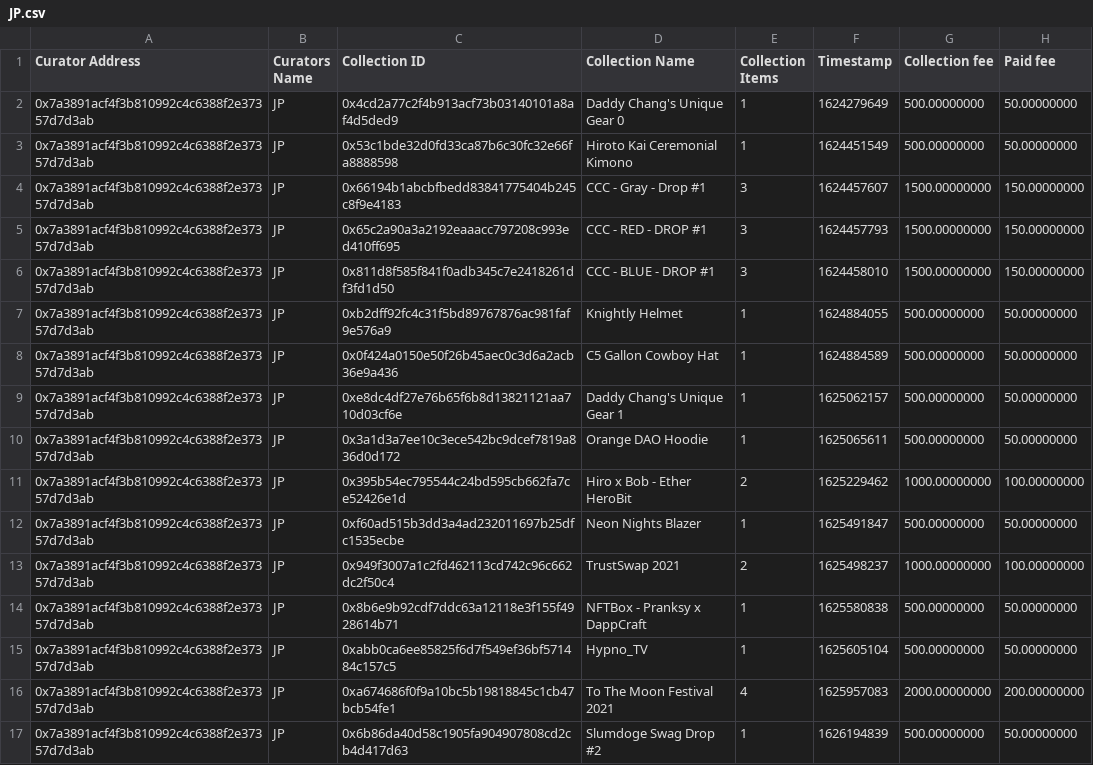
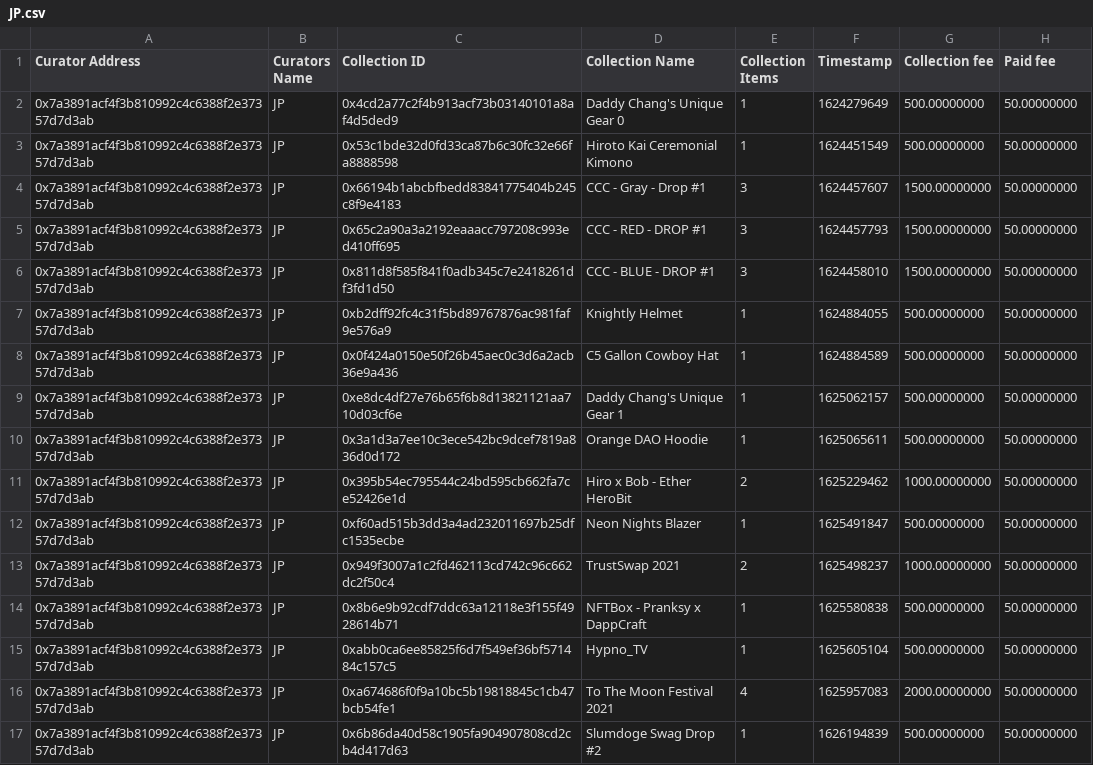
Before and after one commit to decentraland/dao-curations-calc, a CSV file: csv/curators/JP.csv, drawn as a sheet; only a part is shown; the diff covers the shown part only.

```diff
--- a/csv/curators/JP.csv
+++ b/csv/curators/JP.csv
@@ -3,5 +3,5 @@ Curator Address,Curators Name,Collection ID,Collection Name,Collection Items,Tim
 0x7a3891acf4f3b810992c4c6388f2e37357d7d3ab,JP,0x53c1bde32d0fd33ca87b6c30fc32e66fa8888598,Hiroto Kai Ceremonial Kimono,1,1624451549,500.00000000,50.00000000
-0x7a3891acf4f3b810992c4c6388f2e37357d7d3ab,JP,0x66194b1abcbfbedd83841775404b245c8f9e4183,CCC - Gray - Drop #1,3,1624457607,1500.00000000,150.00000000
-0x7a3891acf4f3b810992c4c6388f2e37357d7d3ab,JP,0x65c2a90a3a2192eaaacc797208c993ed410ff695,CCC - RED - DROP #1,3,1624457793,1500.00000000,150.00000000
-0x7a3891acf4f3b810992c4c6388f2e37357d7d3ab,JP,0x811d8f585f841f0adb345c7e2418261df3fd1d50,CCC - BLUE - DROP #1,3,1624458010,1500.00000000,150.00000000
+0x7a3891acf4f3b810992c4c6388f2e37357d7d3ab,JP,0x66194b1abcbfbedd83841775404b245c8f9e4183,CCC - Gray - Drop #1,3,1624457607,1500.00000000,50.00000000
+0x7a3891acf4f3b810992c4c6388f2e37357d7d3ab,JP,0x65c2a90a3a2192eaaacc797208c993ed410ff695,CCC - RED - DROP #1,3,1624457793,1500.00000000,50.00000000
+0x7a3891acf4f3b810992c4c6388f2e37357d7d3ab,JP,0x811d8f585f841f0adb345c7e2418261df3fd1d50,CCC - BLUE - DROP #1,3,1624458010,1500.00000000,50.00000000
 0x7a3891acf4f3b810992c4c6388f2e37357d7d3ab,JP,0xb2dff92fc4c31f5bd89767876ac981faf9e576a9,Knightly Helmet,1,1624884055,500.00000000,50.00000000
@@ -10,8 +10,8 @@ Curator Address,Curators Name,Collection ID,Collection Name,Collection Items,Tim
 0x7a3891acf4f3b810992c4c6388f2e37357d7d3ab,JP,0x3a1d3a7ee10c3ece542bc9dcef7819a836d0d172,Orange DAO Hoodie,1,1625065611,500.00000000,50.00000000
-0x7a3891acf4f3b810992c4c6388f2e37357d7d3ab,JP,0x395b54ec795544c24bd595cb662fa7ce52426e1d,Hiro x Bob - Ether HeroBit,2,1625229462,1000.00000000,100.00000000
+0x7a3891acf4f3b810992c4c6388f2e37357d7d3ab,JP,0x395b54ec795544c24bd595cb662fa7ce52426e1d,Hiro x Bob - Ether HeroBit,2,1625229462,1000.00000000,50.00000000
 0x7a3891acf4f3b810992c4c6388f2e37357d7d3ab,JP,0xf60ad515b3dd3a4ad232011697b25dfc1535ecbe,Neon Nights Blazer,1,1625491847,500.00000000,50.00000000
-0x7a3891acf4f3b810992c4c6388f2e37357d7d3ab,JP,0x949f3007a1c2fd462113cd742c96c662dc2f50c4,TrustSwap 2021,2,1625498237,1000.00000000,100.00000000
+0x7a3891acf4f3b810992c4c6388f2e37357d7d3ab,JP,0x949f3007a1c2fd462113cd742c96c662dc2f50c4,TrustSwap 2021,2,1625498237,1000.00000000,50.00000000
 0x7a3891acf4f3b810992c4c6388f2e37357d7d3ab,JP,0x8b6e9b92cdf7ddc63a12118e3f155f4928614b71,NFTBox - Pranksy x DappCraft,1,1625580838,500.00000000,50.00000000
 0x7a3891acf4f3b810992c4c6388f2e37357d7d3ab,JP,0xabb0ca6ee85825f6d7f549ef36bf571484c157c5,Hypno_TV,1,1625605104,500.00000000,50.00000000
-0x7a3891acf4f3b810992c4c6388f2e37357d7d3ab,JP,0xa674686f0f9a10bc5b19818845c1cb47bcb54fe1,To The Moon Festival 2021,4,1625957083,2000.00000000,200.00000000
+0x7a3891acf4f3b810992c4c6388f2e37357d7d3ab,JP,0xa674686f0f9a10bc5b19818845c1cb47bcb54fe1,To The Moon Festival 2021,4,1625957083,2000.00000000,50.00000000
 0x7a3891acf4f3b810992c4c6388f2e37357d7d3ab,JP,0x6b86da40d58c1905fa904907808cd2cb4d417d63,Slumdoge Swag Drop #2,1,1626194839,500.00000000,50.00000000
```
Also changed, not shown: 69 edited cells elsewhere in this file, csv/all-curations.csv, csv/curators/Shibu.csv, 36 other files.
